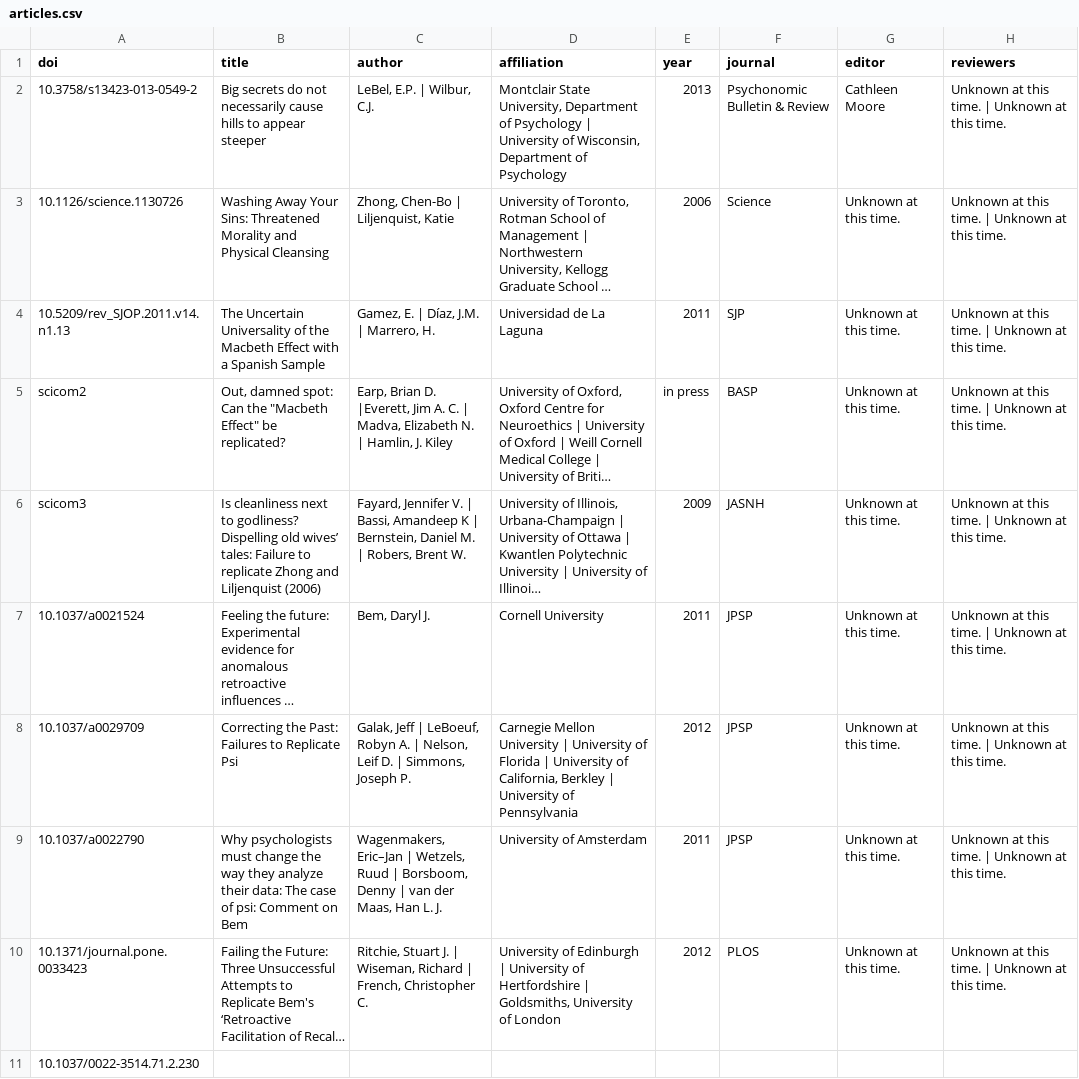
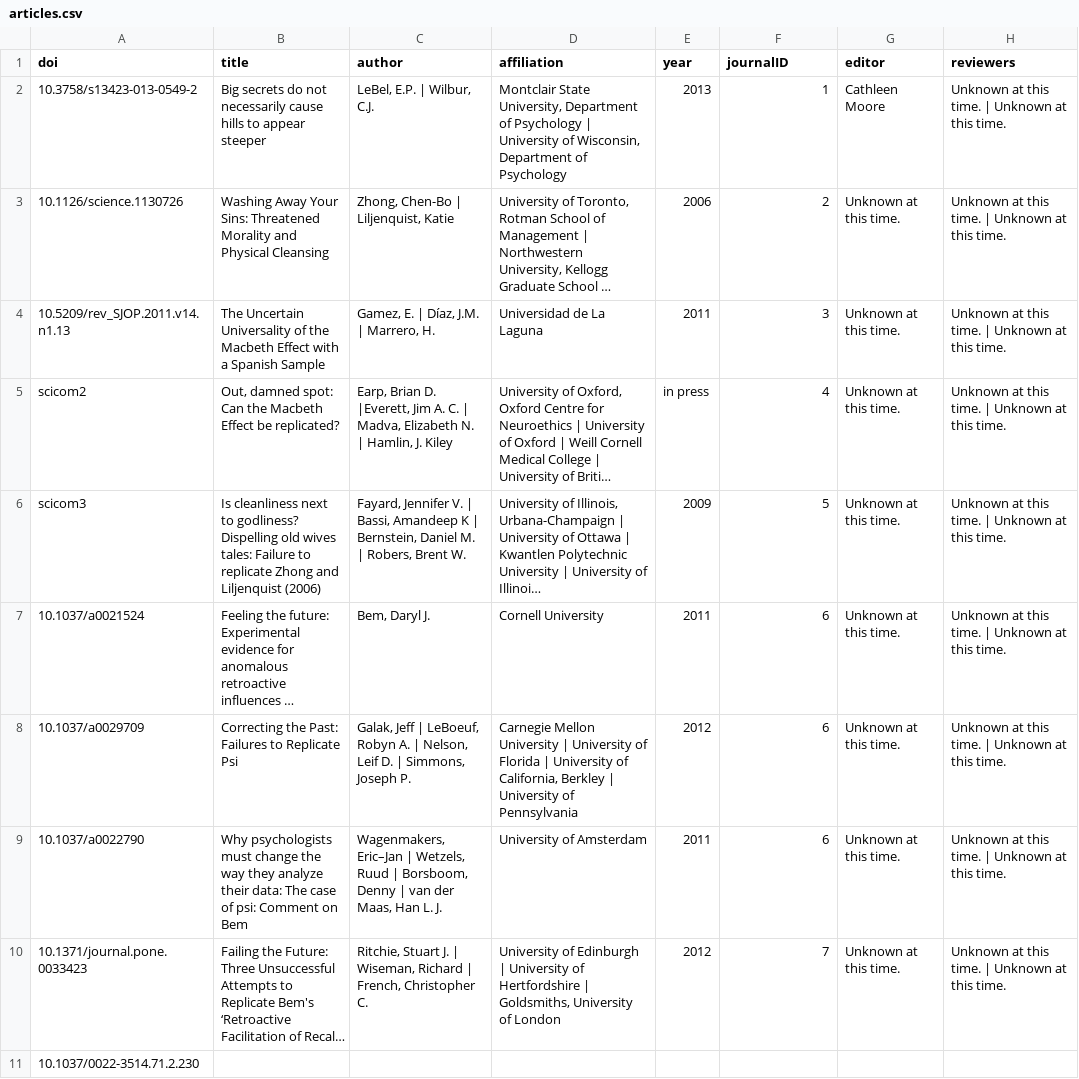
Before and after one commit to eplebel/science-commons, a CSV file: articles.csv, drawn as a sheet; only a part is shown; long unchanged cells end in …; the diff names each change by its address in the sheet, - before the commit and + after, or states it on an @@ line.

Commit message:
new articles and journals.csv files

```diff
--- a/articles.csv
+++ b/articles.csv
-F1: journal
+F1: journalID
-F2 (journalID): Psychonomic Bulletin & Review
+F2 (journalID): 1
-F3 (journalID): Science
+F3 (journalID): 2
-F4 (journalID): SJP
+F4 (journalID): 3
-B5 (title): …Can the "Macbeth Effect" be replicated?
+B5 (title): …Can the Macbeth Effect be replicated?
-F5 (journalID): BASP
+F5 (journalID): 4
-B6 (title): …Dispelling old wives’ tales: Failure…
+B6 (title): …Dispelling old wives tales: Failure…
-F6 (journalID): JASNH
+F6 (journalID): 5
-F7:F9 (journalID): JPSP
+F7:F9 (journalID): 6
-F10 (journalID): PLOS
+F10 (journalID): 7
```
Also changed, not shown: journals.csv.
